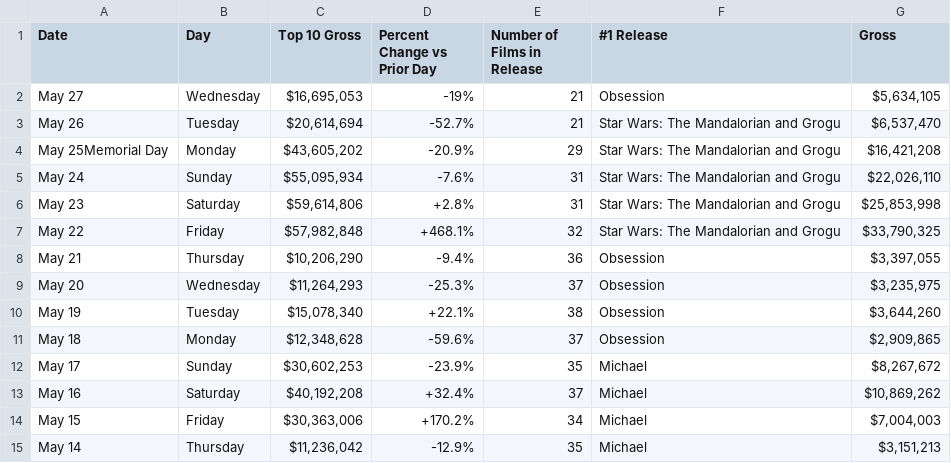
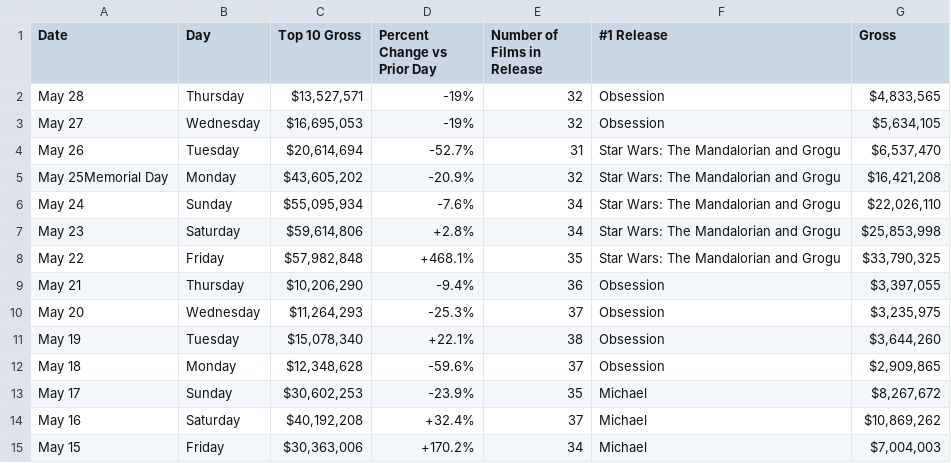
Before and after one commit to kylieklifton/Domestic-US-Box-Office, a CSV file: box-office.csv, drawn as a sheet; only a part is shown; the shorter side is filled out with more unchanged rows.

```diff
--- a/box-office.csv
+++ b/box-office.csv
@@ -1,8 +1,9 @@
 Date,Day,Top 10 Gross,Percent Change vs Prior Day,Number of Films in Release,#1 Release,Gross
-May 27,Wednesday,"$16,695,053",-19%,21,Obsession,"$5,634,105"
-May 26,Tuesday,"$20,614,694",-52.7%,21,Star Wars: The Mandalorian and Grogu,"$6,537,470"
-May 25Memorial Day,Monday,"$43,605,202",-20.9%,29,Star Wars: The Mandalorian and Grogu,"$16,421,208"
-May 24,Sunday,"$55,095,934",-7.6%,31,Star Wars: The Mandalorian and Grogu,"$22,026,110"
-May 23,Saturday,"$59,614,806",+2.8%,31,Star Wars: The Mandalorian and Grogu,"$25,853,998"
-May 22,Friday,"$57,982,848",+468.1%,32,Star Wars: The Mandalorian and Grogu,"$33,790,325"
+May 28,Thursday,"$13,527,571",-19%,32,Obsession,"$4,833,565"
+May 27,Wednesday,"$16,695,053",-19%,32,Obsession,"$5,634,105"
+May 26,Tuesday,"$20,614,694",-52.7%,31,Star Wars: The Mandalorian and Grogu,"$6,537,470"
+May 25Memorial Day,Monday,"$43,605,202",-20.9%,32,Star Wars: The Mandalorian and Grogu,"$16,421,208"
+May 24,Sunday,"$55,095,934",-7.6%,34,Star Wars: The Mandalorian and Grogu,"$22,026,110"
+May 23,Saturday,"$59,614,806",+2.8%,34,Star Wars: The Mandalorian and Grogu,"$25,853,998"
+May 22,Friday,"$57,982,848",+468.1%,35,Star Wars: The Mandalorian and Grogu,"$33,790,325"
 May 21,Thursday,"$10,206,290",-9.4%,36,Obsession,"$3,397,055"
```
